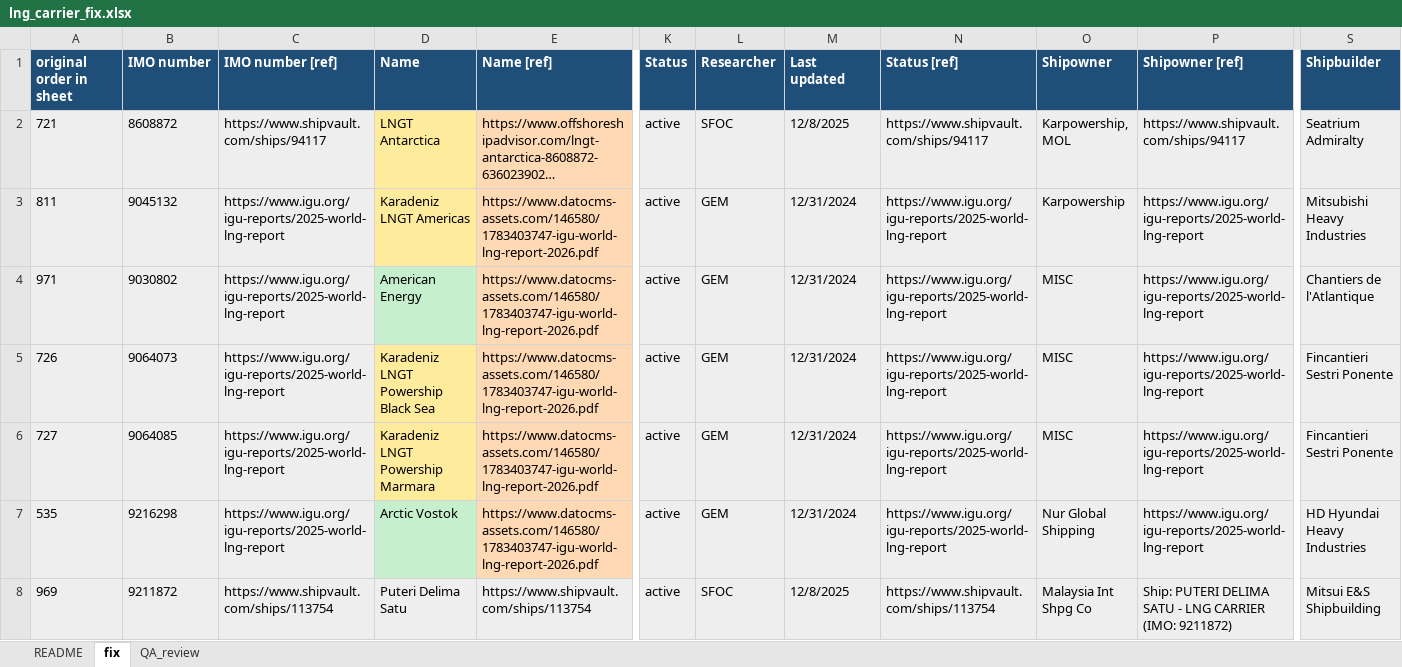
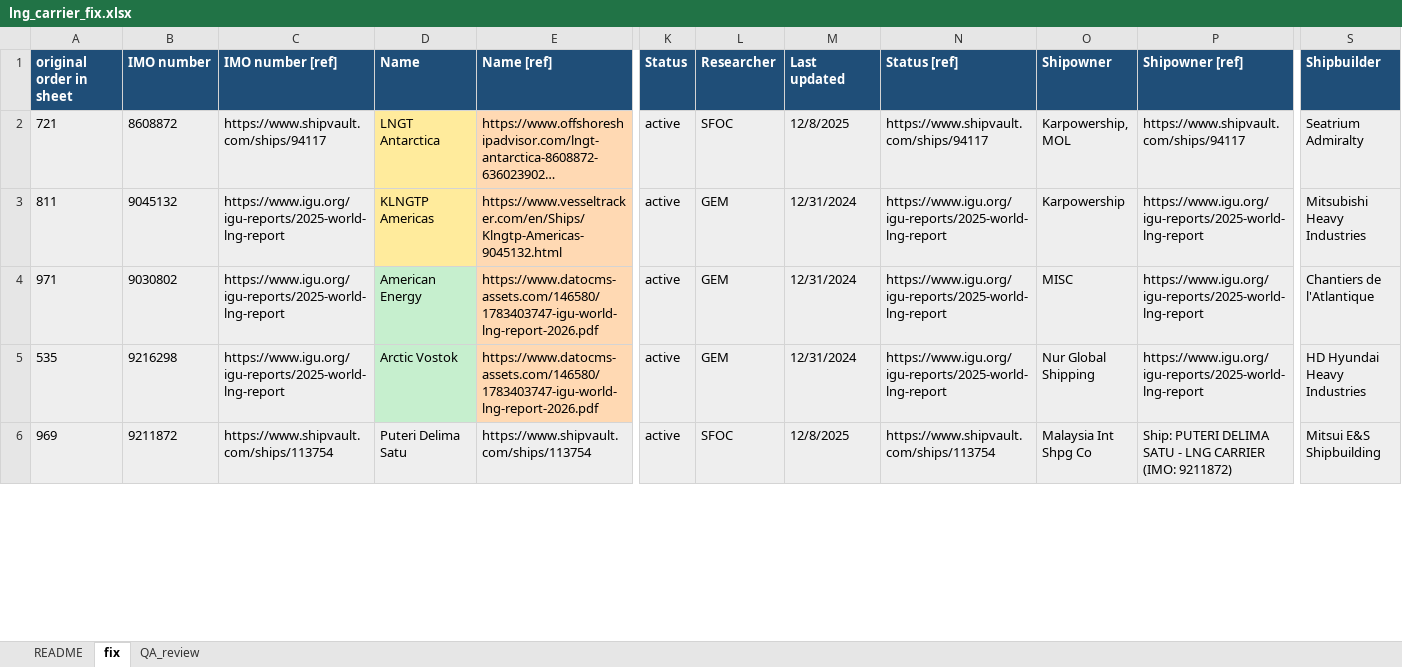
Before and after one commit to bairdlangenbrunner/lng-carriers-researcher, an Excel workbook: batches/2026-09-17_1654ET_fix_igu2026_sourced/lng_carrier_fix.xlsx, sheet fix, drawn as a sheet; only a part is shown, gaps mark what is left out; long unchanged cells end in …; values as stored, in another font and other column widths than the file's, no borders; rows hold the shown columns only; the diff covers the shown part only; the diff names each change by its address in the sheet, - before the commit and + after, or states it on an @@ line.

```diff
--- a/batches/2026-09-17_1654ET_fix_igu2026_sourced/lng_carrier_fix.xlsx (sheet fix)
+++ b/batches/2026-09-17_1654ET_fix_igu2026_sourced/lng_carrier_fix.xlsx (sheet fix)
-D3 (Name): Karadeniz LNGT Americas
+D3 (Name): KLNGTP Americas
-E3 (Name [ref]): https://www.datocms-assets.com/146580/1783403747-igu-world-lng-report-2026.pdf
+E3 (Name [ref]): https://www.vesseltracker.com/en/Ships/Klngtp-Americas-9045132.html
-row 5: 726 | 9064073 | https://www.igu.org/igu-reports/2025-world-lng-report | Karadeniz LNGT Powership Black Sea | https://www.datocms-assets.com/146580/1783403747-igu-world-lng-report-2026.pdf | active | GEM | 12/31/2024 | https://www.igu.org/igu-reports/2025-world-lng-report | MISC | https://www.igu.org/igu-reports/2025-world-lng-report | Fincantieri Sestri Ponente
-row 6: 727 | 9064085 | https://www.igu.org/igu-reports/2025-world-lng-report | Karadeniz LNGT Powership Marmara | https://www.datocms-assets.com/146580/1783403747-igu-world-lng-report-2026.pdf | active | GEM | 12/31/2024 | https://www.igu.org/igu-reports/2025-world-lng-report | MISC | https://www.igu.org/igu-reports/2025-world-lng-report | Fincantieri Sestri Ponente
```
Also changed, not shown: 2 removed rows, 11 edited cells and cell formats elsewhere in this sheet, sheet QA_review, sheet README, batches/2026-09-17_1737ET_fix_other_names_former/lng_carrier_fix.xlsx, 19 other files.
